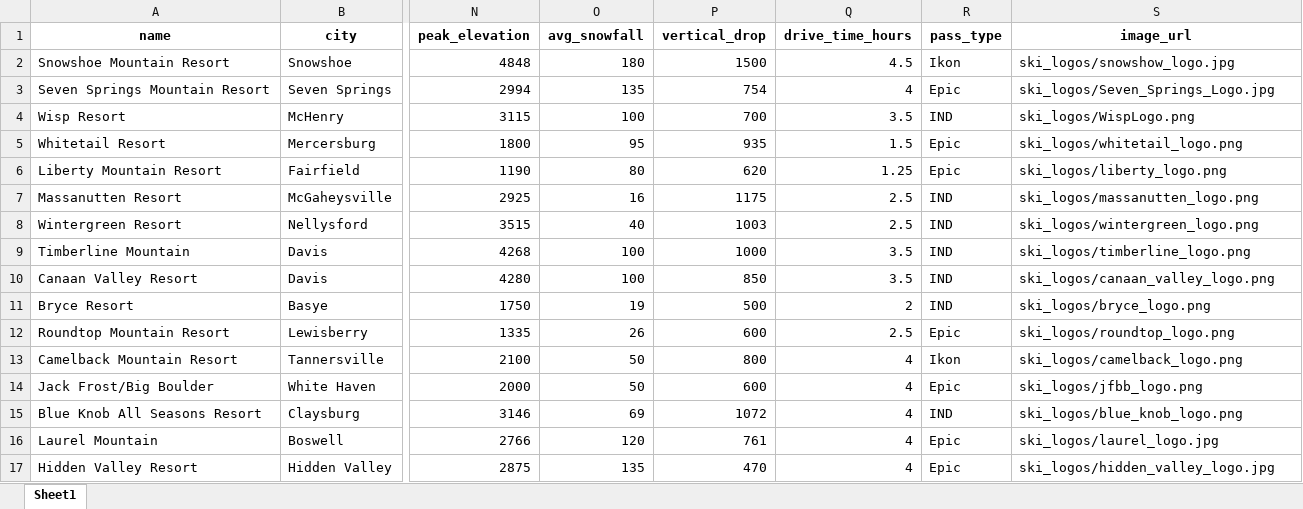
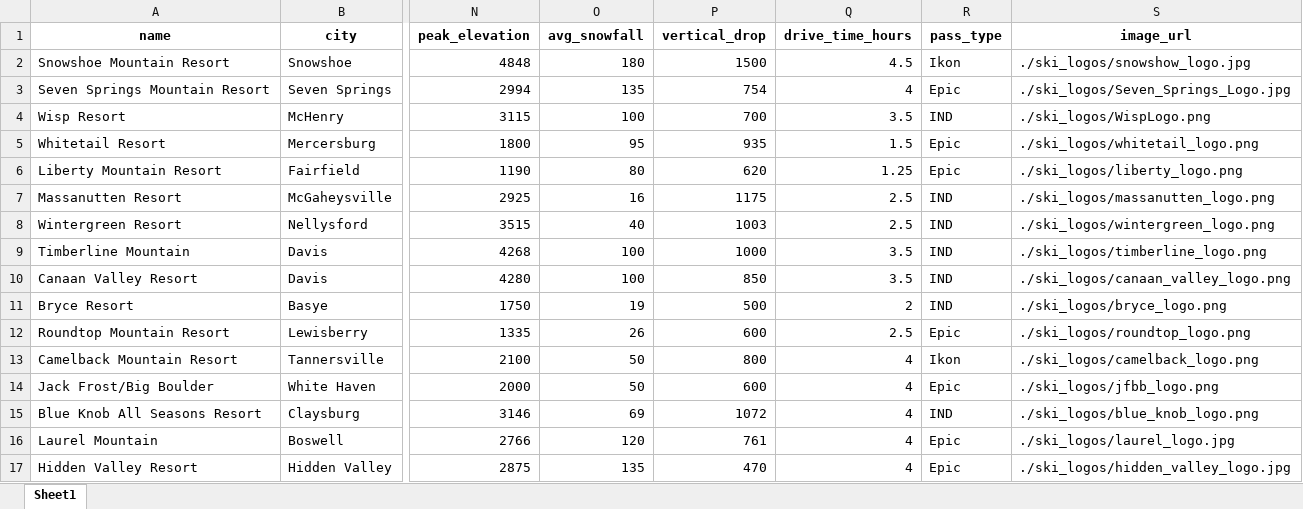
Before and after one commit to DABrianC/website, an Excel workbook: ski_resort_data.xlsx, sheet Sheet1, drawn as a sheet; only a part is shown, gaps mark what is left out; values as stored, in another font and other column widths than the file's, no borders; the diff names each change by its address in the sheet, - before the commit and + after, or states it on an @@ line.

Commit message:
updated image paths

```diff
--- a/ski_resort_data.xlsx (sheet Sheet1)
+++ b/ski_resort_data.xlsx (sheet Sheet1)
-S2 (image_url): ski_logos/snowshow_logo.jpg
+S2 (image_url): ./ski_logos/snowshow_logo.jpg
-S3 (image_url): ski_logos/Seven_Springs_Logo.jpg
+S3 (image_url): ./ski_logos/Seven_Springs_Logo.jpg
-S4 (image_url): ski_logos/WispLogo.png
+S4 (image_url): ./ski_logos/WispLogo.png
-S5 (image_url): ski_logos/whitetail_logo.png
+S5 (image_url): ./ski_logos/whitetail_logo.png
-S6 (image_url): ski_logos/liberty_logo.png
+S6 (image_url): ./ski_logos/liberty_logo.png
-S7 (image_url): ski_logos/massanutten_logo.png
+S7 (image_url): ./ski_logos/massanutten_logo.png
-S8 (image_url): ski_logos/wintergreen_logo.png
+S8 (image_url): ./ski_logos/wintergreen_logo.png
-S9 (image_url): ski_logos/timberline_logo.png
+S9 (image_url): ./ski_logos/timberline_logo.png
-S10 (image_url): ski_logos/canaan_valley_logo.png
+S10 (image_url): ./ski_logos/canaan_valley_logo.png
-S11 (image_url): ski_logos/bryce_logo.png
+S11 (image_url): ./ski_logos/bryce_logo.png
-S12 (image_url): ski_logos/roundtop_logo.png
+S12 (image_url): ./ski_logos/roundtop_logo.png
-S13 (image_url): ski_logos/camelback_logo.png
+S13 (image_url): ./ski_logos/camelback_logo.png
-S14 (image_url): ski_logos/jfbb_logo.png
+S14 (image_url): ./ski_logos/jfbb_logo.png
-S15 (image_url): ski_logos/blue_knob_logo.png
+S15 (image_url): ./ski_logos/blue_knob_logo.png
-S16 (image_url): ski_logos/laurel_logo.jpg
+S16 (image_url): ./ski_logos/laurel_logo.jpg
-S17 (image_url): ski_logos/hidden_valley_logo.jpg
+S17 (image_url): ./ski_logos/hidden_valley_logo.jpg
```
